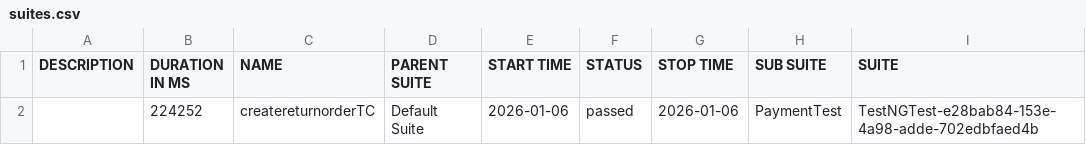
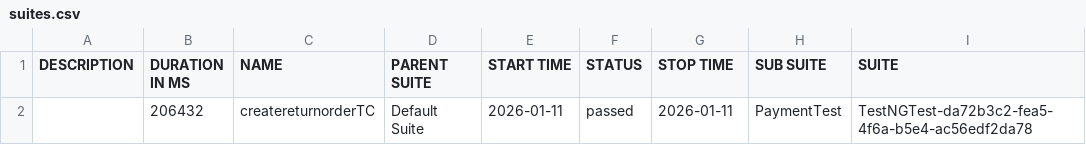
Before and after one commit to teamtester60-code/Full-Test-Case, a CSV file: test-output/full-report/data/suites.csv, drawn as a sheet; only a part is shown; the diff names each change by its address in the sheet, - before the commit and + after, or states it on an @@ line.

```diff
--- a/test-output/full-report/data/suites.csv
+++ b/test-output/full-report/data/suites.csv
-B2 (DURATION IN MS): 224252
+B2 (DURATION IN MS): 206432
-E2 (START TIME): 2026-01-06
+E2 (START TIME): 2026-01-11
-G2 (STOP TIME): 2026-01-06
+G2 (STOP TIME): 2026-01-11
-I2 (SUITE): TestNGTest-e28bab84-153e-4a98-adde-702edbfaed4b
+I2 (SUITE): TestNGTest-da72b3c2-fea5-4f6a-b5e4-ac56edf2da78
```
Also changed, not shown: 17 other files.
